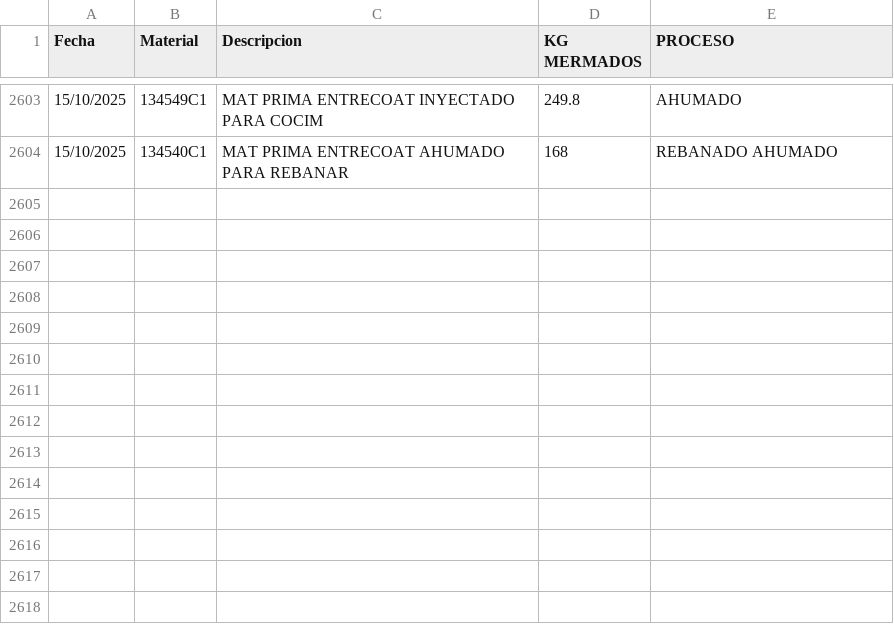
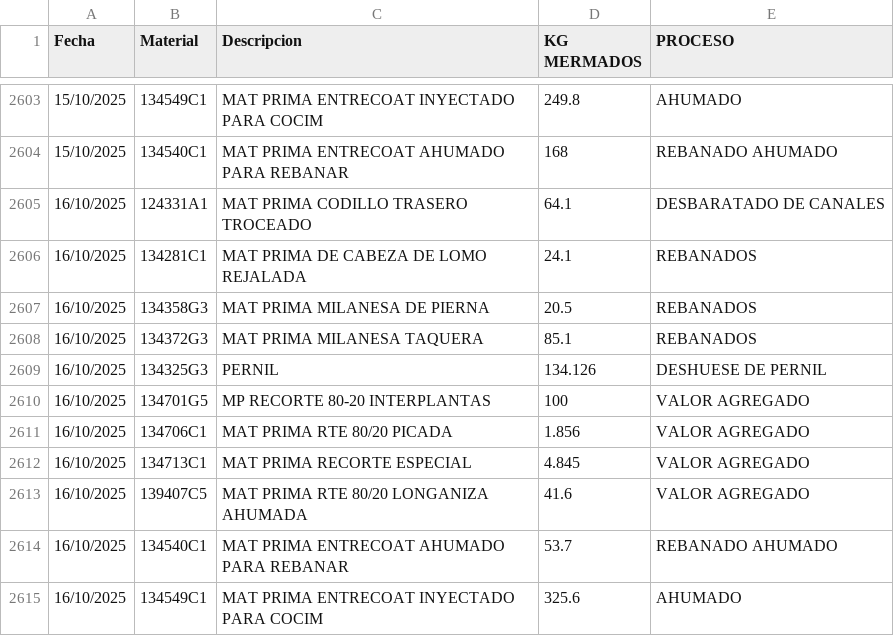
Before and after one commit to rosaliolh/basedatos, a CSV file: registrodemermaprocesosirapuato.csv, drawn as a sheet; only a part is shown, gaps mark what is left out; the diff names each change by its address in the sheet, - before the commit and + after, or states it on an @@ line.

Commit message:
Update registrodemermaprocesosirapuato.csv

```diff
--- a/registrodemermaprocesosirapuato.csv
+++ b/registrodemermaprocesosirapuato.csv
+row 2605: 16/10/2025 | 124331A1 | MAT PRIMA CODILLO TRASERO TROCEADO | 64.1 | DESBARATADO DE CANALES
+row 2606: 16/10/2025 | 134281C1 | MAT PRIMA DE CABEZA DE LOMO REJALADA | 24.1 | REBANADOS
+row 2607: 16/10/2025 | 134358G3 | MAT PRIMA MILANESA DE PIERNA | 20.5 | REBANADOS
+row 2608: 16/10/2025 | 134372G3 | MAT PRIMA MILANESA TAQUERA | 85.1 | REBANADOS
+row 2609: 16/10/2025 | 134325G3 | PERNIL | 134.126 | DESHUESE DE PERNIL
+row 2610: 16/10/2025 | 134701G5 | MP RECORTE 80-20 INTERPLANTAS | 100 | VALOR AGREGADO
+row 2611: 16/10/2025 | 134706C1 | MAT PRIMA RTE 80/20 PICADA | 1.856 | VALOR AGREGADO
+row 2612: 16/10/2025 | 134713C1 | MAT PRIMA RECORTE ESPECIAL | 4.845 | VALOR AGREGADO
+row 2613: 16/10/2025 | 139407C5 | MAT PRIMA RTE 80/20 LONGANIZA AHUMADA | 41.6 | VALOR AGREGADO
+row 2614: 16/10/2025 | 134540C1 | MAT PRIMA ENTRECOAT AHUMADO PARA REBANAR | 53.7 | REBANADO AHUMADO
+row 2615: 16/10/2025 | 134549C1 | MAT PRIMA ENTRECOAT INYECTADO PARA COCIM | 325.6 | AHUMADO
```
